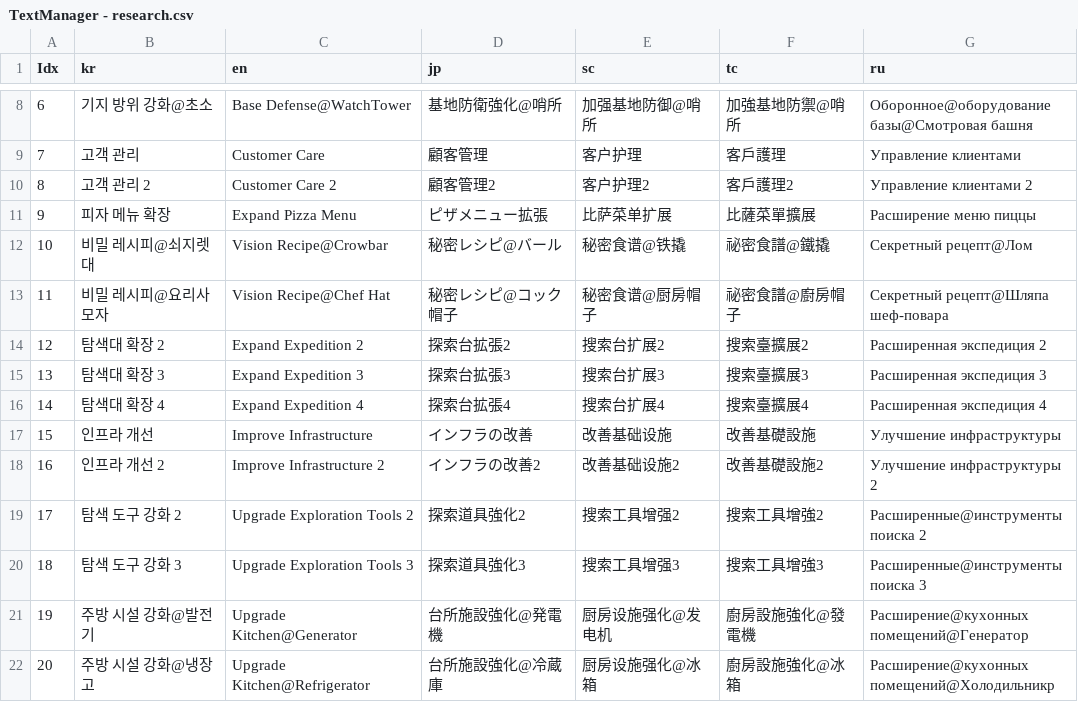
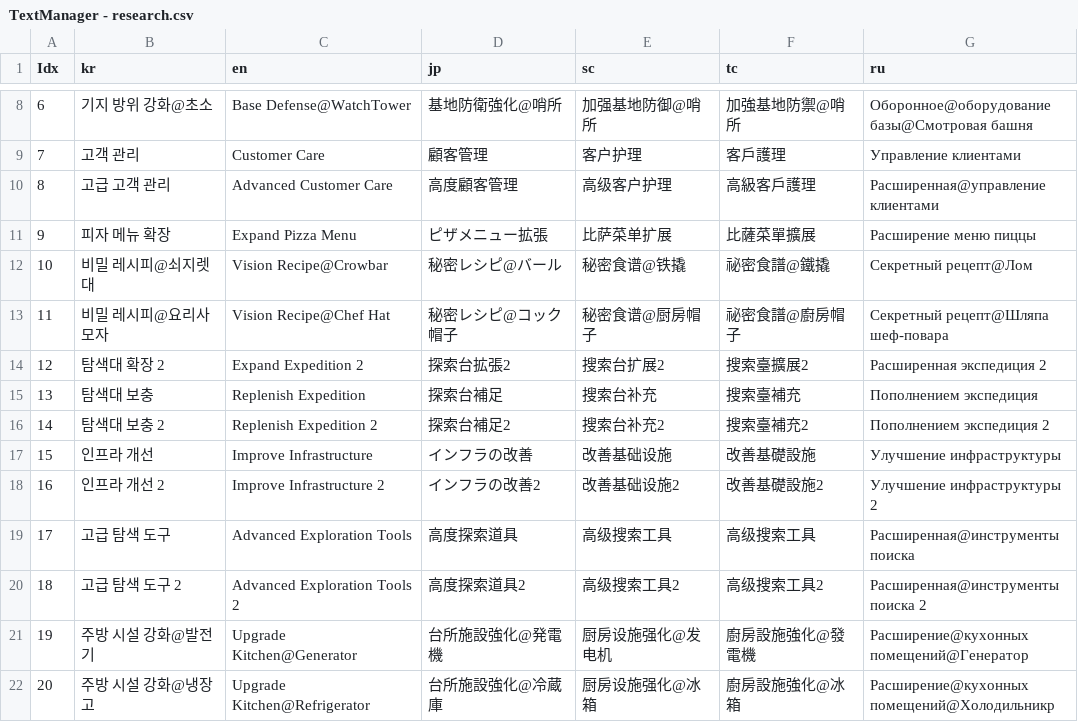
Before and after one commit to thebottlecor/Zompizza, a CSV file: Assets/StreamingAssets/TextManager - research.csv, drawn as a sheet; only a part is shown, gaps mark what is left out; the diff covers the shown part only; the diff names each change by its address in the sheet, - before the commit and + after, or states it on an @@ line.

```diff
--- a/Assets/StreamingAssets/TextManager - research.csv
+++ b/Assets/StreamingAssets/TextManager - research.csv
-B10 (kr): 고객 관리 2
+B10 (kr): 고급 고객 관리
-C10 (en): Customer Care 2
+C10 (en): Advanced Customer Care
-D10 (jp): 顧客管理2
+D10 (jp): 高度顧客管理
-E10 (sc): 客户护理2
+E10 (sc): 高级客户护理
-F10 (tc): 客戶護理2
+F10 (tc): 高級客戶護理
-G10 (ru): Управление клиентами 2
+G10 (ru): Расширенная@управление клиентами
-B15 (kr): 탐색대 확장 3
+B15 (kr): 탐색대 보충
-C15 (en): Expand Expedition 3
+C15 (en): Replenish Expedition
-D15 (jp): 探索台拡張3
+D15 (jp): 探索台補足
-E15 (sc): 搜索台扩展3
+E15 (sc): 搜索台补充
-F15 (tc): 搜索臺擴展3
+F15 (tc): 搜索臺補充
-G15 (ru): Расширенная экспедиция 3
+G15 (ru): Пополнением экспедиция
-B16 (kr): 탐색대 확장 4
+B16 (kr): 탐색대 보충 2
-C16 (en): Expand Expedition 4
+C16 (en): Replenish Expedition 2
-D16 (jp): 探索台拡張4
+D16 (jp): 探索台補足2
-E16 (sc): 搜索台扩展4
+E16 (sc): 搜索台补充2
-F16 (tc): 搜索臺擴展4
+F16 (tc): 搜索臺補充2
-G16 (ru): Расширенная экспедиция 4
+G16 (ru): Пополнением экспедиция 2
-B19 (kr): 탐색 도구 강화 2
+B19 (kr): 고급 탐색 도구
-C19 (en): Upgrade Exploration Tools 2
+C19 (en): Advanced Exploration Tools
-D19 (jp): 探索道具強化2
+D19 (jp): 高度探索道具
-E19 (sc): 搜索工具增强2
+E19 (sc): 高级搜索工具
-F19 (tc): 搜索工具增強2
+F19 (tc): 高级搜索工具
-G19 (ru): Расширенные@инструменты поиска 2
+G19 (ru): Расширенная@инструменты поиска
-B20 (kr): 탐색 도구 강화 3
+B20 (kr): 고급 탐색 도구 2
-C20 (en): Upgrade Exploration Tools 3
+C20 (en): Advanced Exploration Tools 2
-D20 (jp): 探索道具強化3
+D20 (jp): 高度探索道具2
-E20 (sc): 搜索工具增强3
+E20 (sc): 高级搜索工具2
-F20 (tc): 搜索工具增強3
+F20 (tc): 高级搜索工具2
-G20 (ru): Расширенные@инструменты поиска 3
+G20 (ru): Расширенная@инструменты поиска 2
```
Also changed, not shown: 18 edited cells elsewhere in this file, 38 other files.
